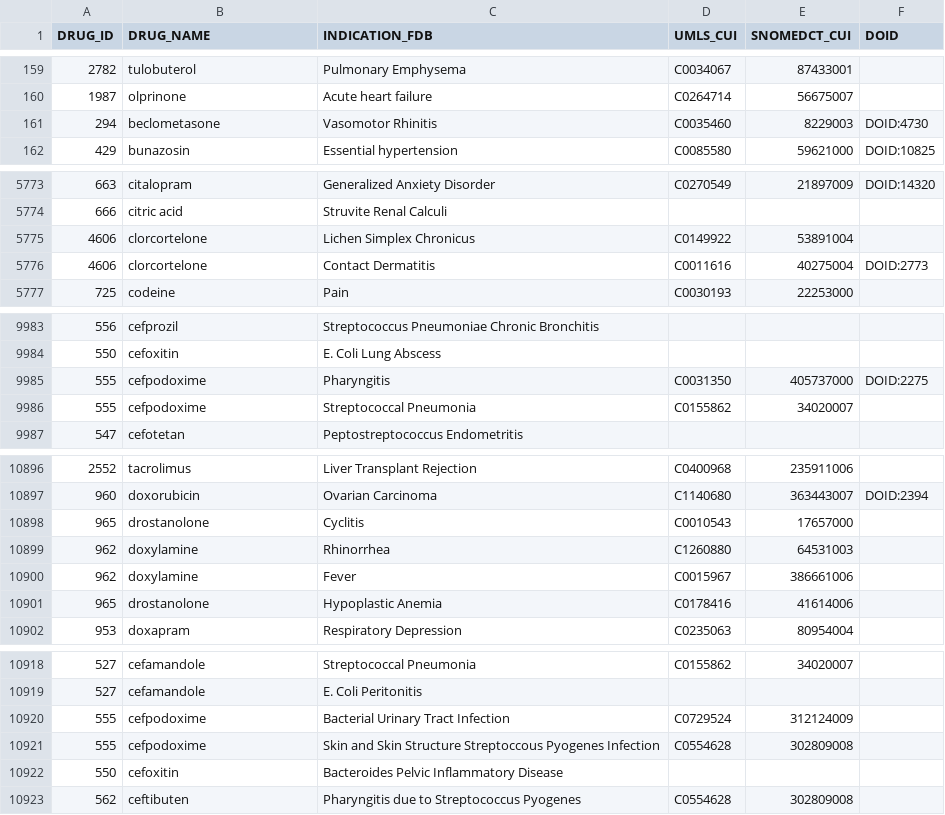
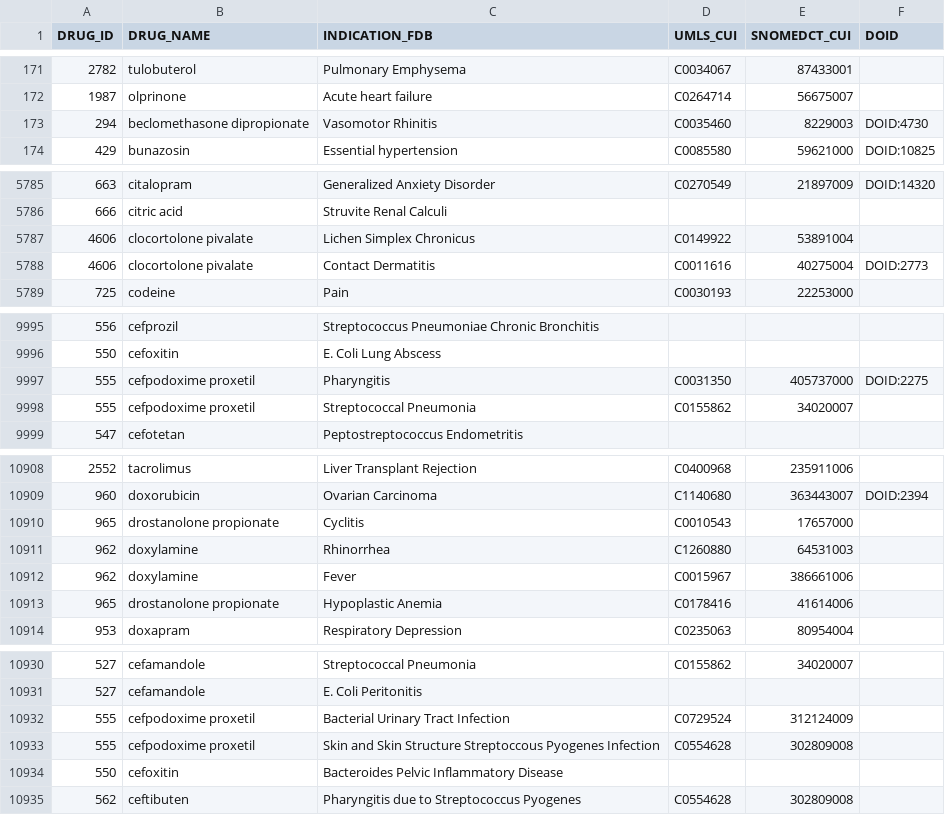
Before and after one commit to olegursu/drugtarget, a TSV file: drug_indication.tsv, drawn as a sheet; only a part is shown, gaps mark what is left out; the diff covers the shown part only.

Commit message:
updated pharmacological classifications and drug targets

```diff
--- a/drug_indication.tsv
+++ b/drug_indication.tsv
@@ -160,3 +172,3 @@ DRUG_ID	DRUG_NAME	INDICATION_FDB	UMLS_CUI	SNOMEDCT_CUI	DOID
 1987	olprinone	Acute heart failure	C0264714	56675007	
-294	beclometasone	Vasomotor Rhinitis	C0035460	8229003	DOID:4730
+294	beclomethasone dipropionate	Vasomotor Rhinitis	C0035460	8229003	DOID:4730
 429	bunazosin	Essential hypertension	C0085580	59621000	DOID:10825
@@ -5774,4 +5786,4 @@ DRUG_ID	DRUG_NAME	INDICATION_FDB	UMLS_CUI	SNOMEDCT_CUI	DOID
 666	citric acid	Struvite Renal Calculi			
-4606	clorcortelone	Lichen Simplex Chronicus	C0149922	53891004	
-4606	clorcortelone	Contact Dermatitis	C0011616	40275004	DOID:2773
+4606	clocortolone pivalate	Lichen Simplex Chronicus	C0149922	53891004	
+4606	clocortolone pivalate	Contact Dermatitis	C0011616	40275004	DOID:2773
 725	codeine	Pain	C0030193	22253000	
@@ -9984,4 +9996,4 @@ DRUG_ID	DRUG_NAME	INDICATION_FDB	UMLS_CUI	SNOMEDCT_CUI	DOID
 550	cefoxitin	E. Coli Lung Abscess			
-555	cefpodoxime	Pharyngitis	C0031350	405737000	DOID:2275
-555	cefpodoxime	Streptococcal Pneumonia	C0155862	34020007	
+555	cefpodoxime proxetil	Pharyngitis	C0031350	405737000	DOID:2275
+555	cefpodoxime proxetil	Streptococcal Pneumonia	C0155862	34020007	
 547	cefotetan	Peptostreptococcus Endometritis			
@@ -10897,6 +10909,6 @@ DRUG_ID	DRUG_NAME	INDICATION_FDB	UMLS_CUI	SNOMEDCT_CUI	DOID
 960	doxorubicin	Ovarian Carcinoma	C1140680	363443007	DOID:2394
-965	drostanolone	Cyclitis	C0010543	17657000	
+965	drostanolone propionate	Cyclitis	C0010543	17657000	
 962	doxylamine	Rhinorrhea	C1260880	64531003	
 962	doxylamine	Fever	C0015967	386661006	
-965	drostanolone	Hypoplastic Anemia	C0178416	41614006	
+965	drostanolone propionate	Hypoplastic Anemia	C0178416	41614006	
 953	doxapram	Respiratory Depression	C0235063	80954004	
@@ -10919,4 +10931,4 @@ DRUG_ID	DRUG_NAME	INDICATION_FDB	UMLS_CUI	SNOMEDCT_CUI	DOID
 527	cefamandole	E. Coli Peritonitis			
-555	cefpodoxime	Bacterial Urinary Tract Infection	C0729524	312124009	
-555	cefpodoxime	Skin and Skin Structure Streptoccous Pyogenes Infection	C0554628	302809008	
+555	cefpodoxime proxetil	Bacterial Urinary Tract Infection	C0729524	312124009	
+555	cefpodoxime proxetil	Skin and Skin Structure Streptoccous Pyogenes Infection	C0554628	302809008	
 550	cefoxitin	Bacteroides Pelvic Inflammatory Disease			
```
Also changed, not shown: 12 added rows, 2 removed rows and 99 edited cells elsewhere in this file, 4 other files.
